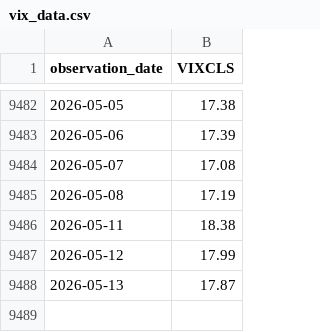
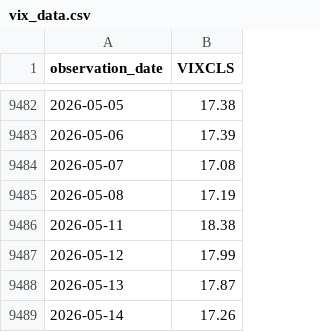
Before and after one commit to TinaT8888/market-project, a CSV file: data/raw/vix_data.csv, drawn as a sheet; only a part is shown, gaps mark what is left out.

Commit message:
Add semantic dashboard model and updated datasets

```diff
--- a/data/raw/vix_data.csv
+++ b/data/raw/vix_data.csv
@@ -9488 +9488,2 @@ observation_date,VIXCLS
 2026-05-13,17.87
+2026-05-14,17.26
```
Also changed, not shown: logs/data_quality_log.csv, 6 other files.
